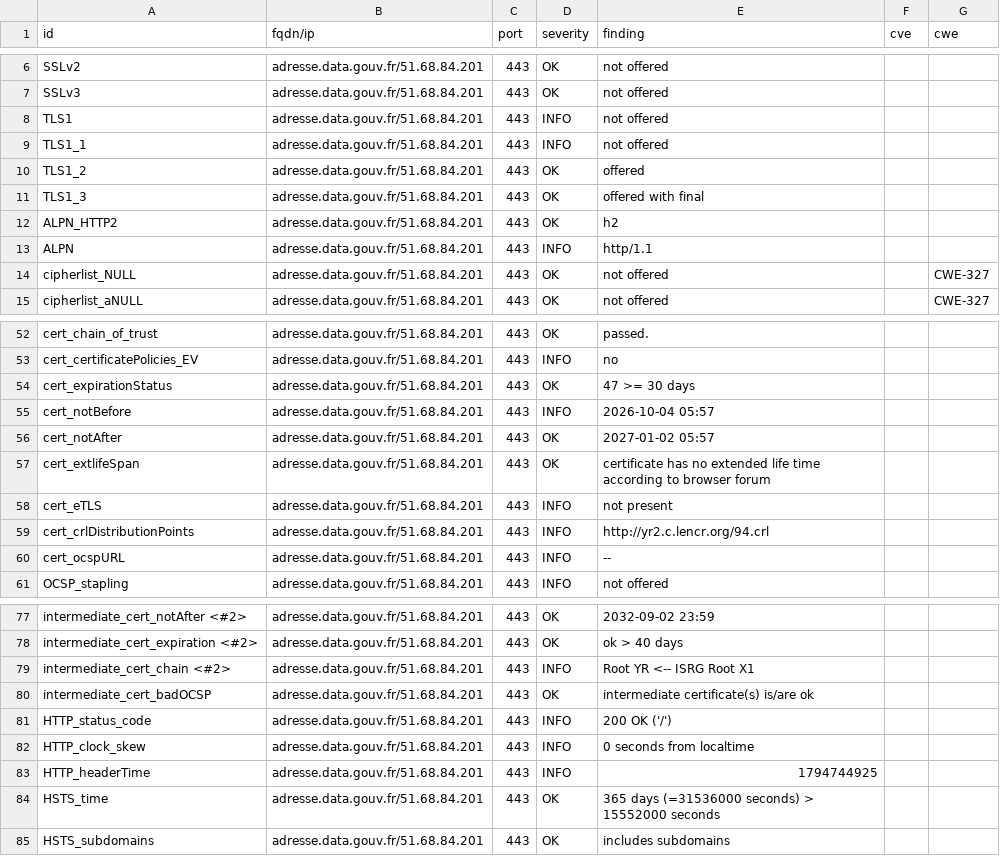
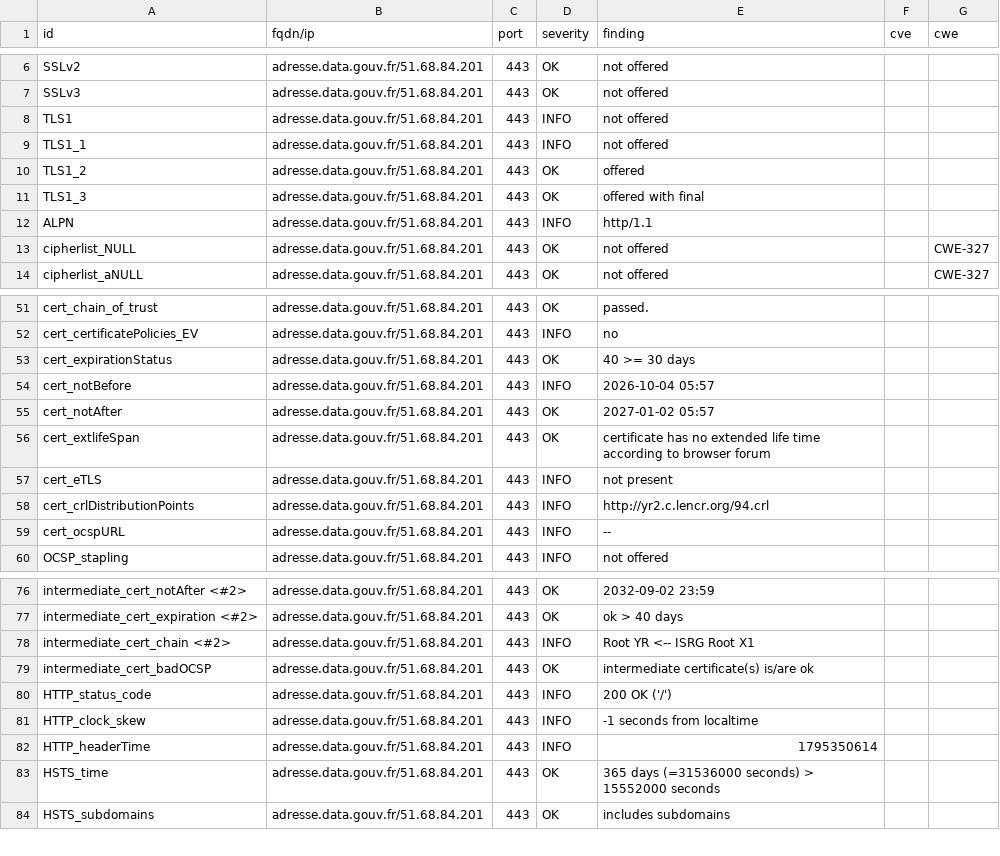
Before and after one commit to betagouv/dashlord, a CSV file: results/aHR0cHM6Ly9hZHJlc3NlLmRhdGEuZ291di5mci8=/testssl.csv, drawn as a sheet; only a part is shown, gaps mark what is left out.

Commit message:
update: https://adresse.data.gouv.fr/

```diff
--- a/results/aHR0cHM6Ly9hZHJlc3NlLmRhdGEuZ291di5mci8=/testssl.csv
+++ b/results/aHR0cHM6Ly9hZHJlc3NlLmRhdGEuZ291di5mci8=/testssl.csv
@@ -11,3 +11,2 @@
 "TLS1_3","adresse.data.gouv.fr/51.68.84.201","443","OK","offered with final","",""
-"ALPN_HTTP2","adresse.data.gouv.fr/51.68.84.201","443","OK","h2","",""
 "ALPN","adresse.data.gouv.fr/51.68.84.201","443","INFO","http/1.1","",""
@@ -53,3 +52,3 @@
 "cert_certificatePolicies_EV","adresse.data.gouv.fr/51.68.84.201","443","INFO","no","",""
-"cert_expirationStatus","adresse.data.gouv.fr/51.68.84.201","443","OK","47 >= 30 days","",""
+"cert_expirationStatus","adresse.data.gouv.fr/51.68.84.201","443","OK","40 >= 30 days","",""
 "cert_notBefore","adresse.data.gouv.fr/51.68.84.201","443","INFO","2026-10-04 05:57","",""
@@ -81,4 +80,4 @@
 "HTTP_status_code","adresse.data.gouv.fr/51.68.84.201","443","INFO","200 OK ('/')","",""
-"HTTP_clock_skew","adresse.data.gouv.fr/51.68.84.201","443","INFO","0 seconds from localtime","",""
-"HTTP_headerTime","adresse.data.gouv.fr/51.68.84.201","443","INFO","1794744925","",""
+"HTTP_clock_skew","adresse.data.gouv.fr/51.68.84.201","443","INFO","-1 seconds from localtime","",""
+"HTTP_headerTime","adresse.data.gouv.fr/51.68.84.201","443","INFO","1795350614","",""
 "HSTS_time","adresse.data.gouv.fr/51.68.84.201","443","OK","365 days (=31536000 seconds) > 15552000 seconds","",""
```
Also changed, not shown: 6 other files.
